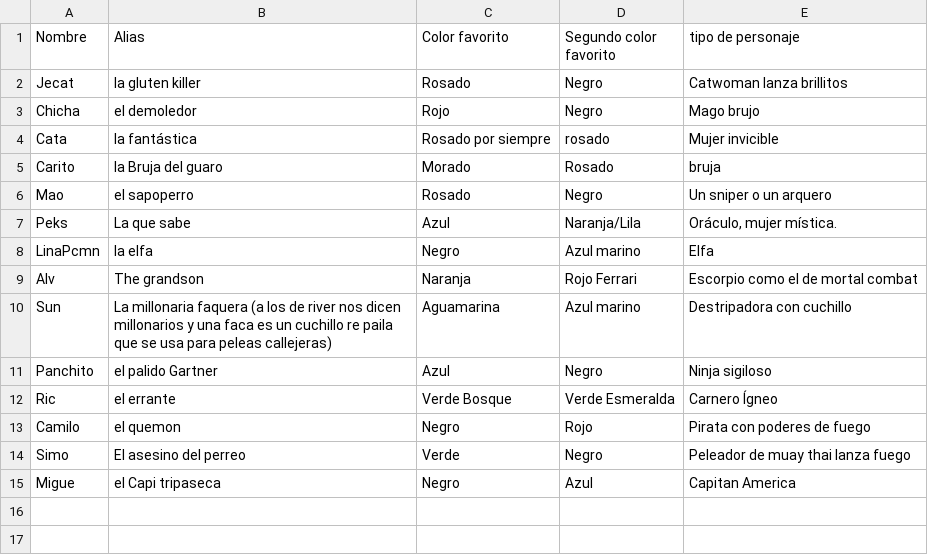
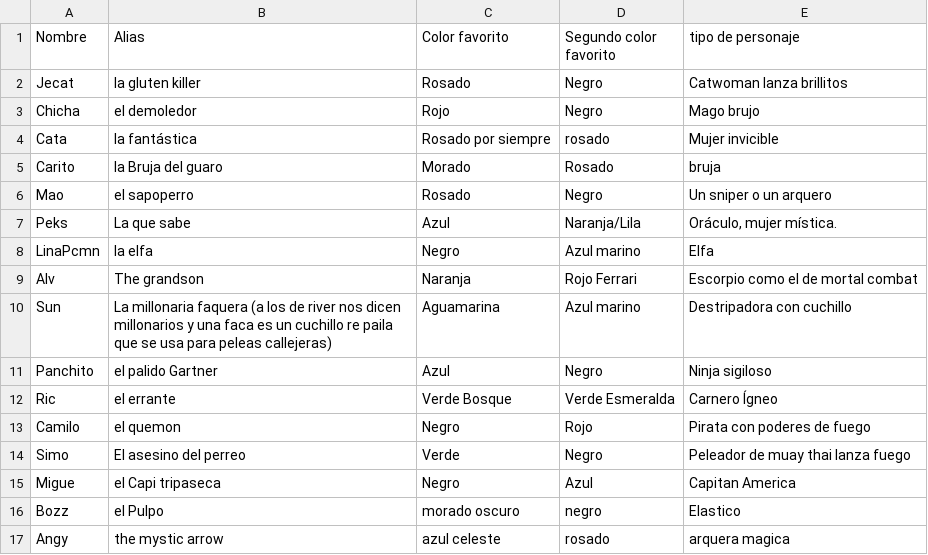
Before and after one commit to simon0191/a-los-traques, a CSV file: character.csv, drawn as a sheet; the diff names each change by its address in the sheet, - before the commit and + after, or states it on an @@ line.

```diff
--- a/character.csv
+++ b/character.csv
+row 16: Bozz | el Pulpo | morado oscuro | negro | Elastico
+row 17: Angy | the mystic arrow | azul celeste | rosado | arquera magica
```
Also changed, not shown: 13 other files.
